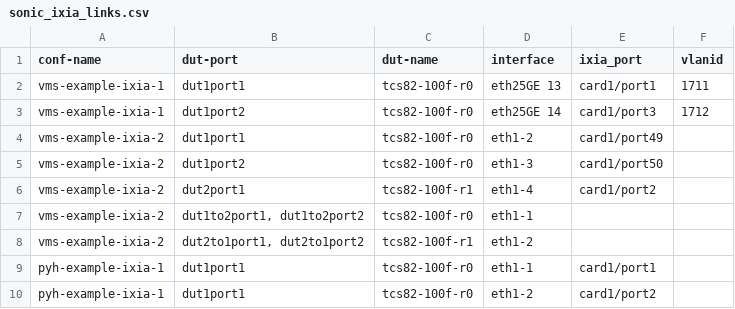
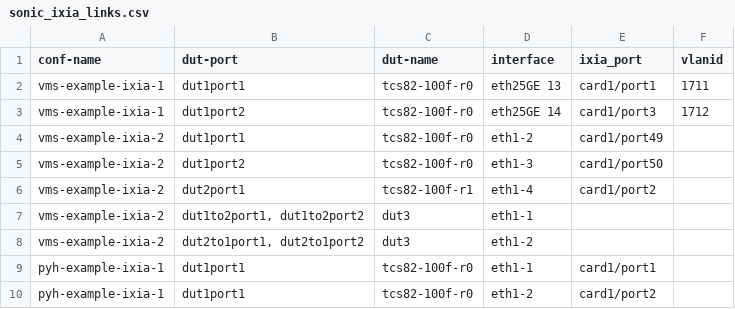
Before and after one commit to stayyule/sonic-test, a CSV file: ansible/files/sonic_ixia_links.csv, drawn as a sheet.

Commit message:
Update sonic_ixia_links.csv

```diff
--- a/ansible/files/sonic_ixia_links.csv
+++ b/ansible/files/sonic_ixia_links.csv
@@ -6,4 +6,4 @@ vms-example-ixia-2,dut1port2,tcs82-100f-r0,eth1-3,card1/port50,
 vms-example-ixia-2,dut2port1,tcs82-100f-r1,eth1-4,card1/port2,
-vms-example-ixia-2,"dut1to2port1, dut1to2port2",tcs82-100f-r0,eth1-1,,
-vms-example-ixia-2,"dut2to1port1, dut2to1port2",tcs82-100f-r1,eth1-2,,
+vms-example-ixia-2,"dut1to2port1, dut1to2port2",dut3,eth1-1,,
+vms-example-ixia-2,"dut2to1port1, dut2to1port2",dut3,eth1-2,,
 pyh-example-ixia-1,dut1port1,tcs82-100f-r0,eth1-1,card1/port1,
```
